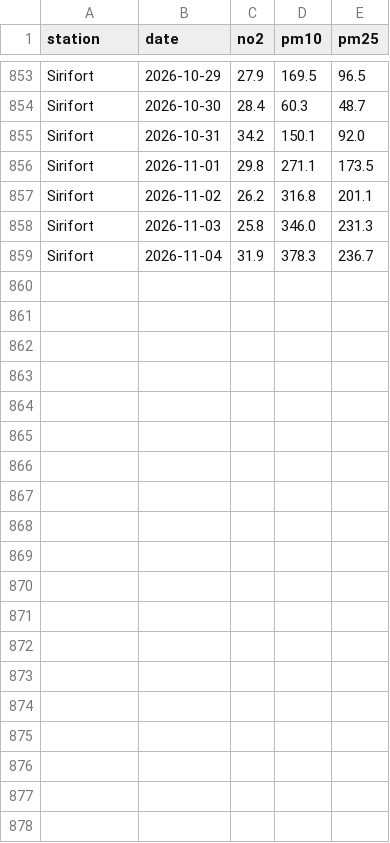
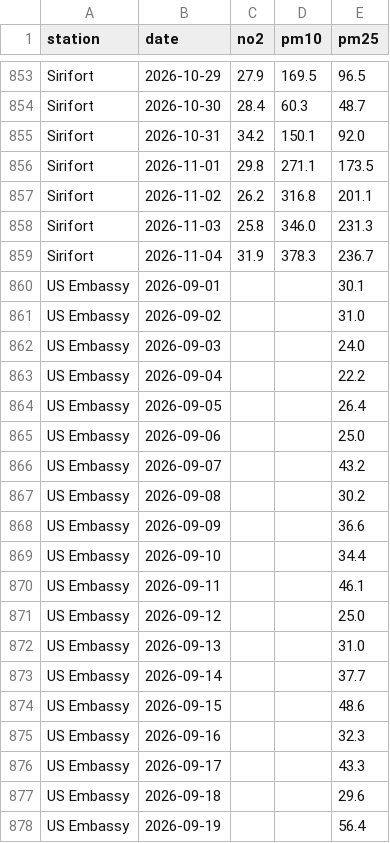
Before and after one commit to vashisthg/Diwali-pollution, a CSV file: data/delhi_daily_2026.csv, drawn as a sheet; only a part is shown, gaps mark what is left out; the diff covers the shown part only; the diff names each change by its address in the sheet, - before the commit and + after, or states it on an @@ line.

Commit message:
Add US Embassy (PM2.5) to 2026 graphs

```diff
--- a/data/delhi_daily_2026.csv
+++ b/data/delhi_daily_2026.csv
+row 860: US Embassy | 2026-09-01 |  |  | 30.1
+row 861: US Embassy | 2026-09-02 |  |  | 31.0
+row 862: US Embassy | 2026-09-03 |  |  | 24.0
+row 863: US Embassy | 2026-09-04 |  |  | 22.2
+row 864: US Embassy | 2026-09-05 |  |  | 26.4
+row 865: US Embassy | 2026-09-06 |  |  | 25.0
+row 866: US Embassy | 2026-09-07 |  |  | 43.2
+row 867: US Embassy | 2026-09-08 |  |  | 30.2
+row 868: US Embassy | 2026-09-09 |  |  | 36.6
+row 869: US Embassy | 2026-09-10 |  |  | 34.4
+row 870: US Embassy | 2026-09-11 |  |  | 46.1
+row 871: US Embassy | 2026-09-12 |  |  | 25.0
+row 872: US Embassy | 2026-09-13 |  |  | 31.0
+row 873: US Embassy | 2026-09-14 |  |  | 37.7
+row 874: US Embassy | 2026-09-15 |  |  | 48.6
+row 875: US Embassy | 2026-09-16 |  |  | 32.3
+row 876: US Embassy | 2026-09-17 |  |  | 43.3
+row 877: US Embassy | 2026-09-18 |  |  | 29.6
+row 878: US Embassy | 2026-09-19 |  |  | 56.4
```
Also changed, not shown: 28 added rows elsewhere in this file, 6 other files.
